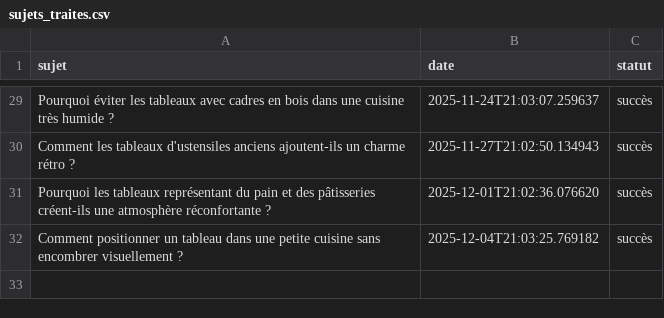
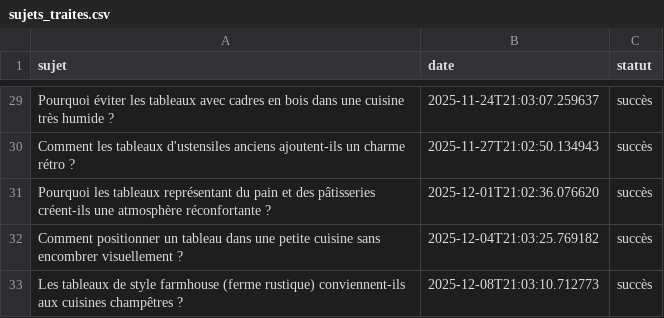
Before and after one commit to Metalosmose21/Cuisine-1, a CSV file: sujets_traites.csv, drawn as a sheet; only a part is shown, gaps mark what is left out.

```diff
--- a/sujets_traites.csv
+++ b/sujets_traites.csv
@@ -32 +32,2 @@ Pourquoi les tableaux représentant du pain et des pâtisseries créent-ils une
 Comment positionner un tableau dans une petite cuisine sans encombrer visuellement ?,2025-12-04T21:03:25.769182,succès
+Les tableaux de style farmhouse (ferme rustique) conviennent-ils aux cuisines champêtres ?,2025-12-08T21:03:10.712773,succès
```
Also changed, not shown: sujets.csv.
